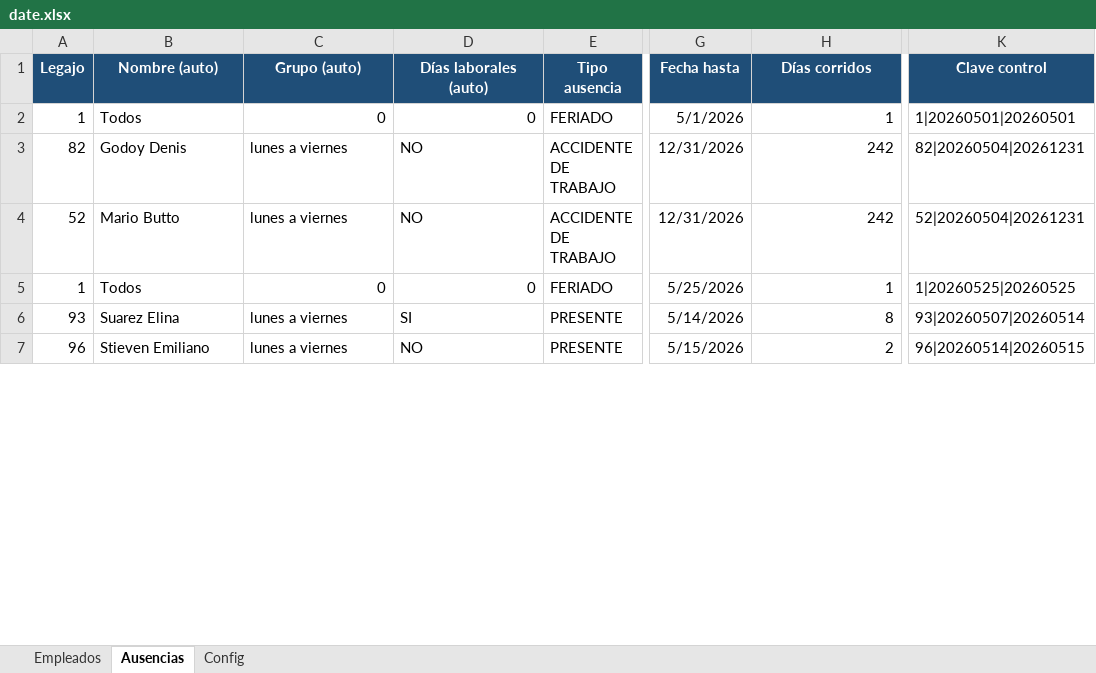
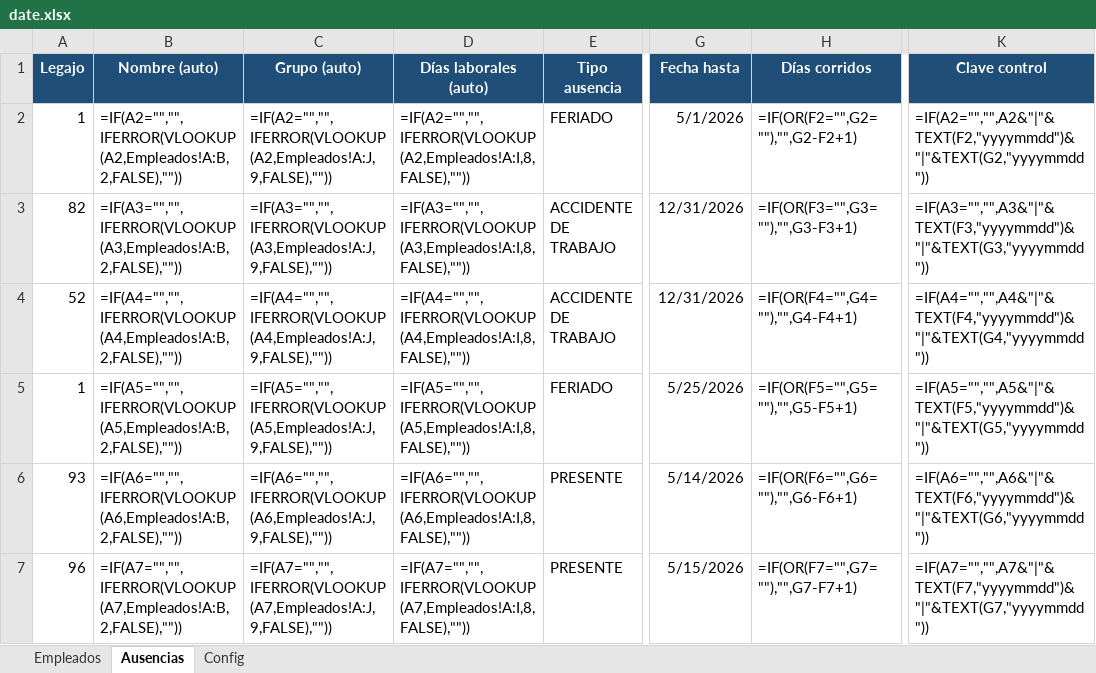
Before and after one commit to lucaszeller/hikvision-hours-processor, an Excel workbook: date.xlsx, sheet Ausencias, drawn as a sheet; only a part is shown, gaps mark what is left out; values as stored, in another font and other column widths than the file's, no borders; formulas without a stored value are shown as written; conditional formats and table styles not drawn; the diff covers the shown part only; the diff names each change by its address in the sheet, - before the commit and + after, or states it on an @@ line.

Commit message:
se modifico date y reporte final

```diff
--- a/date.xlsx (sheet Ausencias)
+++ b/date.xlsx (sheet Ausencias)
-B2 (Nombre (auto)): Todos
+B2 (Nombre (auto)): =IF(A2="","",IFERROR(VLOOKUP(A2,Empleados!A:B,2,FALSE),""))
-C2 (Grupo (auto)): 0
+C2 (Grupo (auto)): =IF(A2="","",IFERROR(VLOOKUP(A2,Empleados!A:J,9,FALSE),""))
-D2 (Días laborales (auto)): 0
+D2 (Días laborales (auto)): =IF(A2="","",IFERROR(VLOOKUP(A2,Empleados!A:I,8,FALSE),""))
-H2 (Días corridos): 1
+H2 (Días corridos): =IF(OR(F2="",G2=""),"",G2-F2+1)
-K2 (Clave control): 1|20260501|20260501
+K2 (Clave control): =IF(A2="","",A2&"|"&TEXT(F2,"yyyymmdd")&"|"&TEXT(G2,"yyyymmdd"))
-B3 (Nombre (auto)): Godoy Denis
+B3 (Nombre (auto)): =IF(A3="","",IFERROR(VLOOKUP(A3,Empleados!A:B,2,FALSE),""))
-C3 (Grupo (auto)): lunes a viernes
+C3 (Grupo (auto)): =IF(A3="","",IFERROR(VLOOKUP(A3,Empleados!A:J,9,FALSE),""))
-D3 (Días laborales (auto)): NO
+D3 (Días laborales (auto)): =IF(A3="","",IFERROR(VLOOKUP(A3,Empleados!A:I,8,FALSE),""))
-H3 (Días corridos): 242
+H3 (Días corridos): =IF(OR(F3="",G3=""),"",G3-F3+1)
-K3 (Clave control): 82|20260504|20261231
+K3 (Clave control): =IF(A3="","",A3&"|"&TEXT(F3,"yyyymmdd")&"|"&TEXT(G3,"yyyymmdd"))
-B4 (Nombre (auto)): Mario Butto
+B4 (Nombre (auto)): =IF(A4="","",IFERROR(VLOOKUP(A4,Empleados!A:B,2,FALSE),""))
-C4 (Grupo (auto)): lunes a viernes
+C4 (Grupo (auto)): =IF(A4="","",IFERROR(VLOOKUP(A4,Empleados!A:J,9,FALSE),""))
-D4 (Días laborales (auto)): NO
+D4 (Días laborales (auto)): =IF(A4="","",IFERROR(VLOOKUP(A4,Empleados!A:I,8,FALSE),""))
-H4 (Días corridos): 242
+H4 (Días corridos): =IF(OR(F4="",G4=""),"",G4-F4+1)
-K4 (Clave control): 52|20260504|20261231
+K4 (Clave control): =IF(A4="","",A4&"|"&TEXT(F4,"yyyymmdd")&"|"&TEXT(G4,"yyyymmdd"))
-B5 (Nombre (auto)): Todos
+B5 (Nombre (auto)): =IF(A5="","",IFERROR(VLOOKUP(A5,Empleados!A:B,2,FALSE),""))
-C5 (Grupo (auto)): 0
+C5 (Grupo (auto)): =IF(A5="","",IFERROR(VLOOKUP(A5,Empleados!A:J,9,FALSE),""))
-D5 (Días laborales (auto)): 0
+D5 (Días laborales (auto)): =IF(A5="","",IFERROR(VLOOKUP(A5,Empleados!A:I,8,FALSE),""))
-H5 (Días corridos): 1
+H5 (Días corridos): =IF(OR(F5="",G5=""),"",G5-F5+1)
-K5 (Clave control): 1|20260525|20260525
+K5 (Clave control): =IF(A5="","",A5&"|"&TEXT(F5,"yyyymmdd")&"|"&TEXT(G5,"yyyymmdd"))
-B6 (Nombre (auto)): Suarez Elina
+B6 (Nombre (auto)): =IF(A6="","",IFERROR(VLOOKUP(A6,Empleados!A:B,2,FALSE),""))
-C6 (Grupo (auto)): lunes a viernes
+C6 (Grupo (auto)): =IF(A6="","",IFERROR(VLOOKUP(A6,Empleados!A:J,9,FALSE),""))
-D6 (Días laborales (auto)): SI
+D6 (Días laborales (auto)): =IF(A6="","",IFERROR(VLOOKUP(A6,Empleados!A:I,8,FALSE),""))
-H6 (Días corridos): 8
+H6 (Días corridos): =IF(OR(F6="",G6=""),"",G6-F6+1)
-K6 (Clave control): 93|20260507|20260514
+K6 (Clave control): =IF(A6="","",A6&"|"&TEXT(F6,"yyyymmdd")&"|"&TEXT(G6,"yyyymmdd"))
-B7 (Nombre (auto)): Stieven Emiliano
+B7 (Nombre (auto)): =IF(A7="","",IFERROR(VLOOKUP(A7,Empleados!A:B,2,FALSE),""))
-C7 (Grupo (auto)): lunes a viernes
+C7 (Grupo (auto)): =IF(A7="","",IFERROR(VLOOKUP(A7,Empleados!A:J,9,FALSE),""))
-D7 (Días laborales (auto)): NO
+D7 (Días laborales (auto)): =IF(A7="","",IFERROR(VLOOKUP(A7,Empleados!A:I,8,FALSE),""))
-H7 (Días corridos): 2
+H7 (Días corridos): =IF(OR(F7="",G7=""),"",G7-F7+1)
-K7 (Clave control): 96|20260514|20260515
+K7 (Clave control): =IF(A7="","",A7&"|"&TEXT(F7,"yyyymmdd")&"|"&TEXT(G7,"yyyymmdd"))
```
Also changed, not shown: 171 added rows and 95 edited cells elsewhere in this sheet, sheet Empleados, 2 other files.
